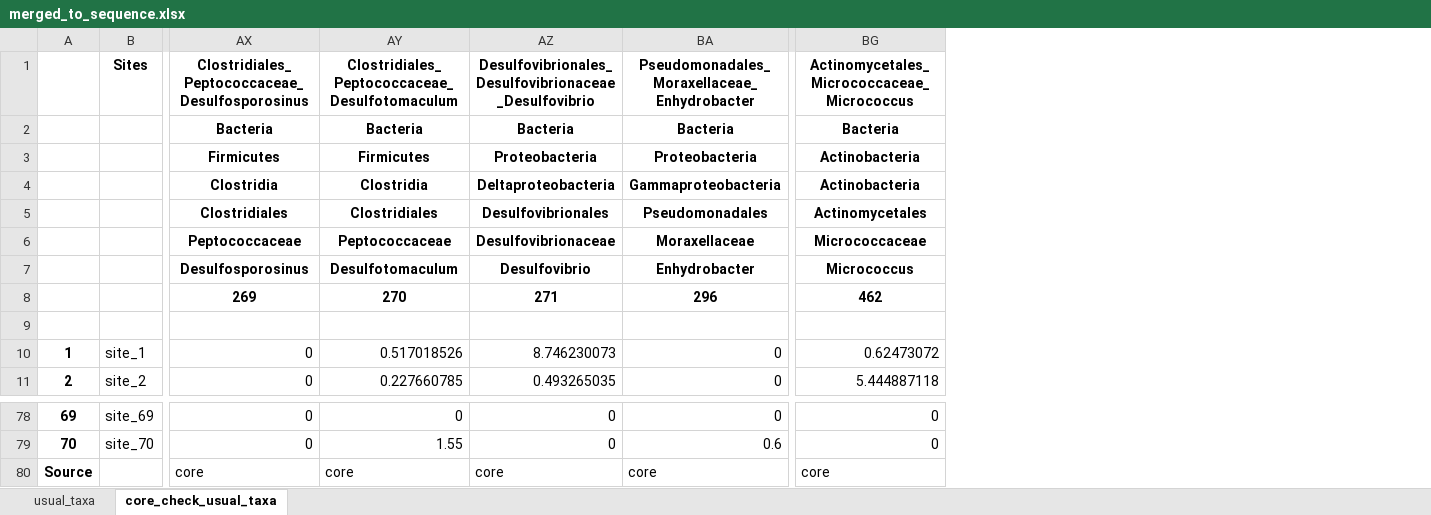
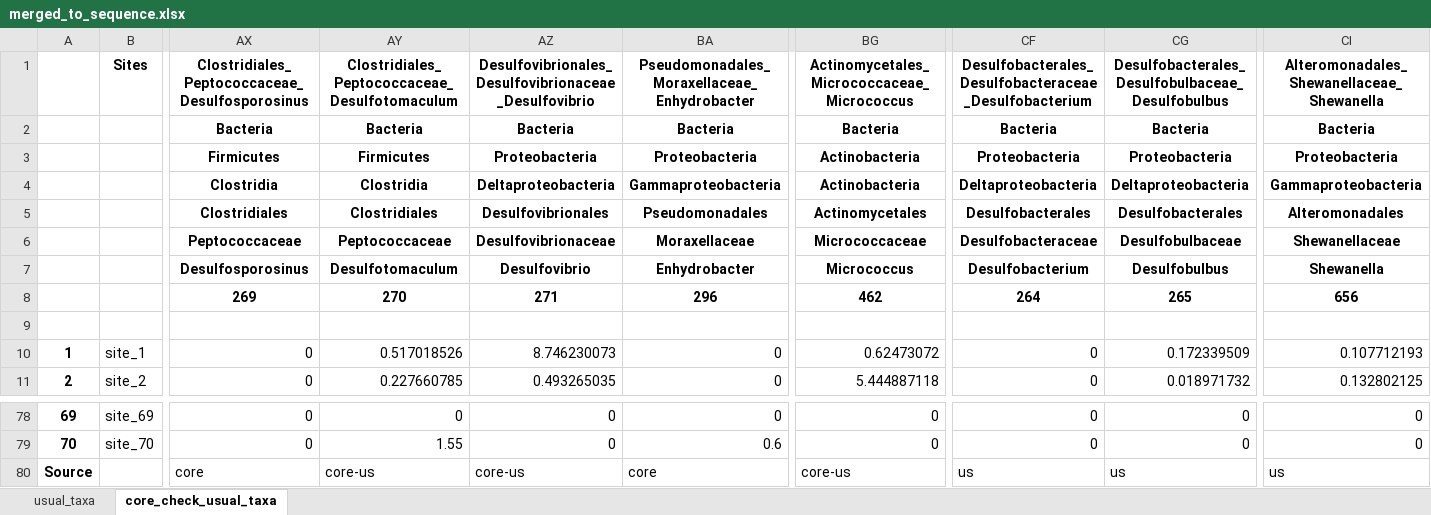
Before and after one commit to MagicAlex238/2_Micro, an Excel workbook: data_Ref/merged_to_sequence.xlsx, sheet core_check_usual_taxa, drawn as a sheet; only a part is shown, gaps mark what is left out; values as stored, in another font and other column widths than the file's, no borders; the diff names each change by its address in the sheet, - before the commit and + after, or states it on an @@ line.

```diff
--- a/data_Ref/merged_to_sequence.xlsx (sheet core_check_usual_taxa)
+++ b/data_Ref/merged_to_sequence.xlsx (sheet core_check_usual_taxa)
+column CF, rows 1-11: Desulfobacterales_Desulfobacteraceae_Desulfobacterium | Bacteria | Proteobacteria | Deltaproteobacteria | Desulfobacterales | Desulfobacteraceae | Desulfobacterium | 264 |  | 0 | 0; rows 78-80: 0 | 0 | us
+column CG, rows 1-11: Desulfobacterales_Desulfobulbaceae_Desulfobulbus | Bacteria | Proteobacteria | Deltaproteobacteria | Desulfobacterales | Desulfobulbaceae | Desulfobulbus | 265 |  | 0.172339509 | 0.018971732; rows 78-80: 0 | 0 | us
+column CI, rows 1-11: Alteromonadales_Shewanellaceae_Shewanella | Bacteria | Proteobacteria | Gammaproteobacteria | Alteromonadales | Shewanellaceae | Shewanella | 656 |  | 0.107712193 | 0.132802125; rows 78-80: 0 | 0 | us
-AY80: core
+AY80: core-us
-AZ80: core
+AZ80: core-us
-BG80: core
+BG80: core-us
```
Also changed, not shown: sheet usual_taxa, 3 other files.
